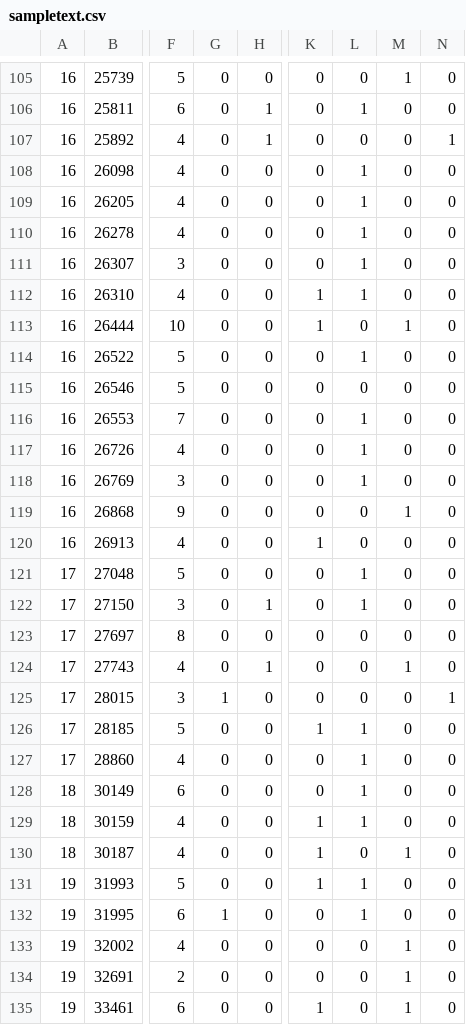
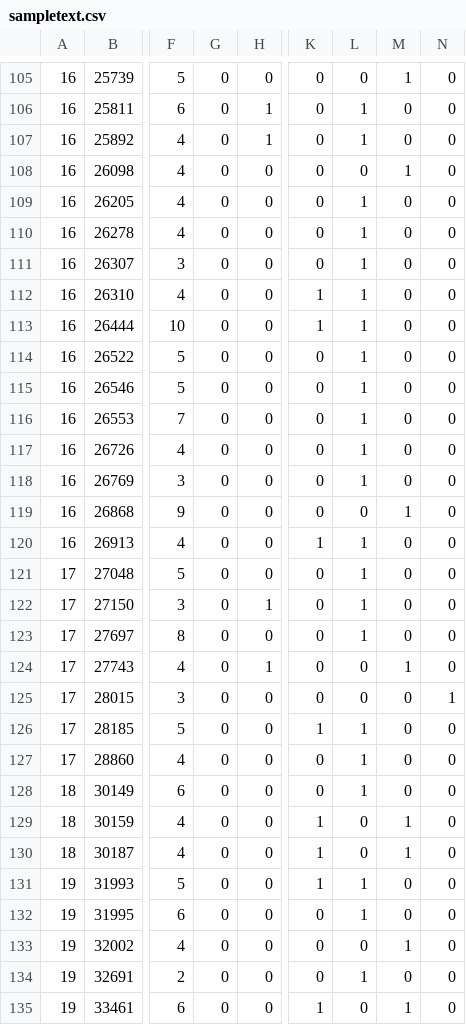
Before and after one commit to albertlleo/final_project_semantics, a CSV file: sampletext.csv, drawn as a sheet; only a part is shown, gaps mark what is left out; the diff covers the shown part only; the diff names each change by its address in the sheet, - before the commit and + after, or states it on an @@ line.

```diff
--- a/sampletext.csv
+++ b/sampletext.csv
-L107: 0
+L107: 1
-N107: 1
+N107: 0
-L108: 1
+L108: 0
-M108: 0
+M108: 1
-L113: 0
+L113: 1
-M113: 1
+M113: 0
-L115: 0
+L115: 1
-L120: 0
+L120: 1
-L123: 0
+L123: 1
-G125: 1
+G125: 0
-L129: 1
+L129: 0
-M129: 0
+M129: 1
-G132: 1
+G132: 0
-L134: 0
+L134: 1
-M134: 1
+M134: 0
```
Also changed, not shown: 1 added row, 1 removed row and 32 edited cells elsewhere in this file.
